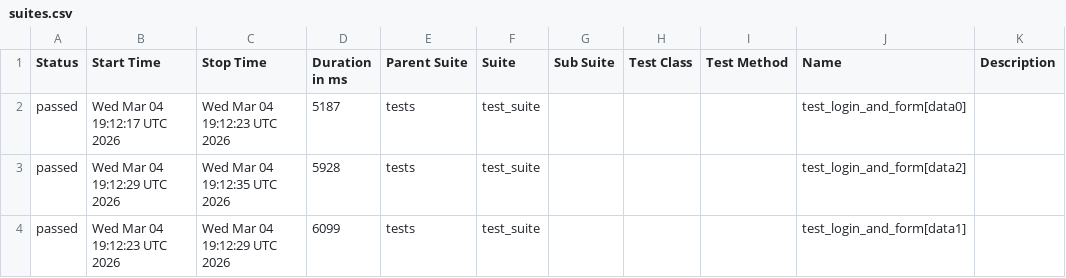
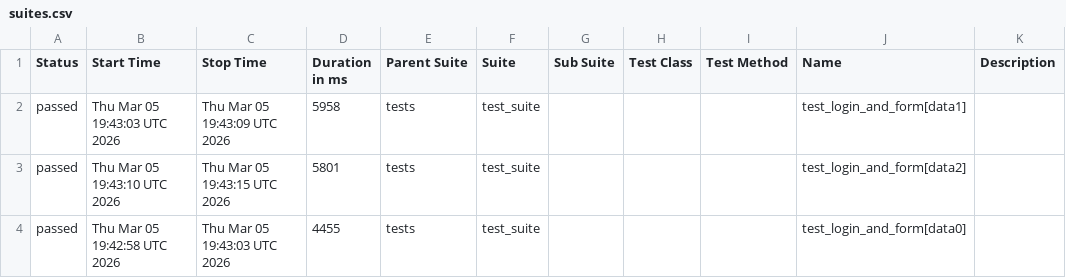
Before and after one commit to harshamaiya99/selenium-pytest-allure-github_actions, a CSV file: data/suites.csv, drawn as a sheet.

```diff
--- a/data/suites.csv
+++ b/data/suites.csv
@@ -1,4 +1,4 @@
 "Status","Start Time","Stop Time","Duration in ms","Parent Suite","Suite","Sub Suite","Test Class","Test Method","Name","Description"
-"passed","Wed Mar 04 19:12:17 UTC 2026","Wed Mar 04 19:12:23 UTC 2026","5187","tests","test_suite","","","","test_login_and_form[data0]",""
-"passed","Wed Mar 04 19:12:29 UTC 2026","Wed Mar 04 19:12:35 UTC 2026","5928","tests","test_suite","","","","test_login_and_form[data2]",""
-"passed","Wed Mar 04 19:12:23 UTC 2026","Wed Mar 04 19:12:29 UTC 2026","6099","tests","test_suite","","","","test_login_and_form[data1]",""
+"passed","Thu Mar 05 19:43:03 UTC 2026","Thu Mar 05 19:43:09 UTC 2026","5958","tests","test_suite","","","","test_login_and_form[data1]",""
+"passed","Thu Mar 05 19:43:10 UTC 2026","Thu Mar 05 19:43:15 UTC 2026","5801","tests","test_suite","","","","test_login_and_form[data2]",""
+"passed","Thu Mar 05 19:42:58 UTC 2026","Thu Mar 05 19:43:03 UTC 2026","4455","tests","test_suite","","","","test_login_and_form[data0]",""
```
Also changed, not shown: 27 other files.
